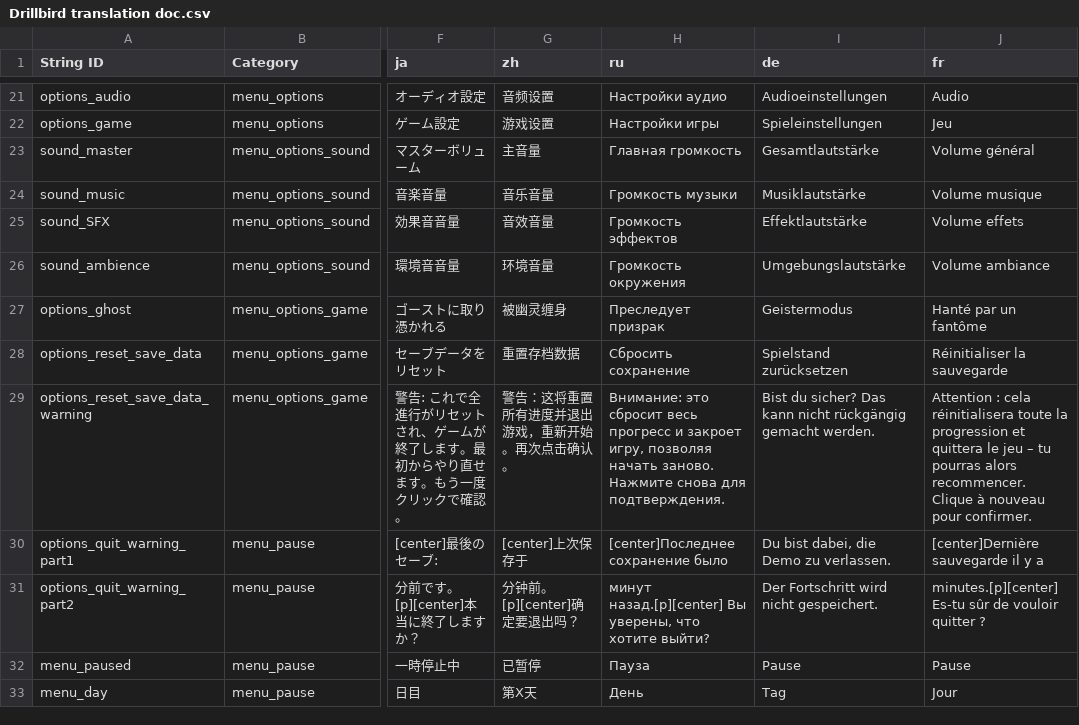
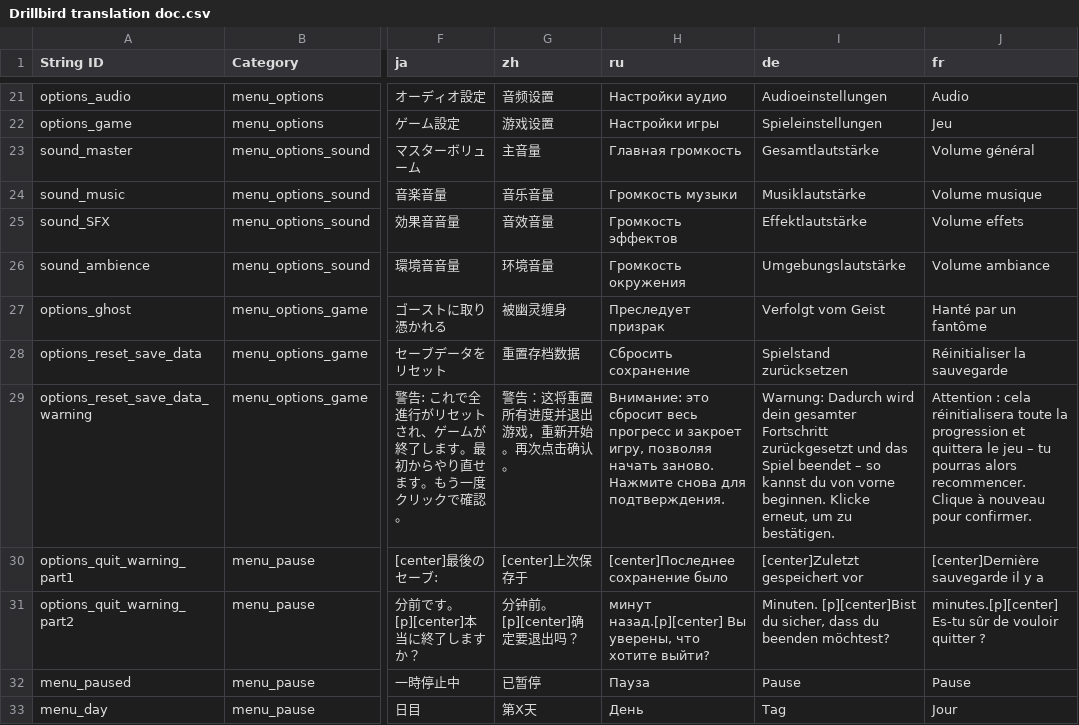
Before and after one commit to Mnniska/drillbird2, a CSV file: drillbird/Resources/Localization/Drillbird translation doc.csv, drawn as a sheet; only a part is shown, gaps mark what is left out; the diff covers the shown part only; the diff names each change by its address in the sheet, - before the commit and + after, or states it on an @@ line.

```diff
--- a/drillbird/Resources/Localization/Drillbird translation doc.csv
+++ b/drillbird/Resources/Localization/Drillbird translation doc.csv
-I27 (de): Geistermodus
+I27 (de): Verfolgt vom Geist
-I29 (de): Bist du sicher? Das kann nicht rückgängig gemacht werden.
+I29 (de): Warnung: Dadurch wird dein gesamter Fortschritt zurückgesetzt und das Spiel beendet – so kannst du von vorne beginnen. Klicke erneut, um zu bestätigen.
-I30 (de): Du bist dabei, die Demo zu verlassen.
+I30 (de): [center]Zuletzt gespeichert vor
-I31 (de): Der Fortschritt wird nicht gespeichert.
+I31 (de): Minuten. [p][center]Bist du sicher, dass du beenden möchtest?
```
Also changed, not shown: 42 edited cells elsewhere in this file, 13 other files.
